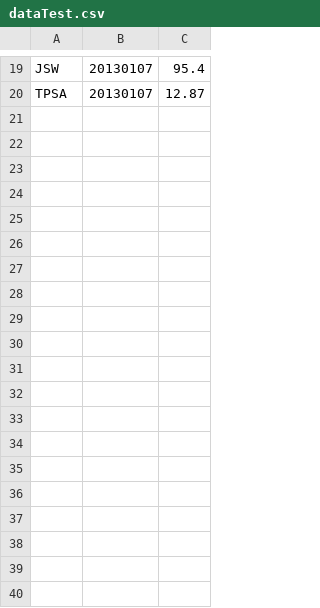
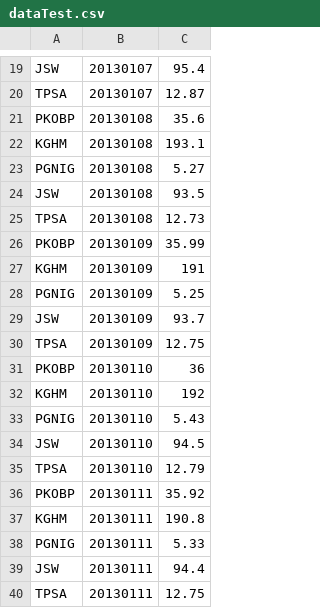
Before and after one commit to MikolajLech/StockMarketSimulator, a CSV file: StockMarketSimulator/resources/dataTest.csv, drawn as a sheet; only a part is shown, gaps mark what is left out; the diff covers the shown part only.

```diff
--- a/StockMarketSimulator/resources/dataTest.csv
+++ b/StockMarketSimulator/resources/dataTest.csv
@@ -20 +20,21 @@ JSW,20130107,95.4
 TPSA,20130107,12.87
+PKOBP,20130108,35.6
+KGHM,20130108,193.1
+PGNIG,20130108,5.27
+JSW,20130108,93.5
+TPSA,20130108,12.73
+PKOBP,20130109,35.99
+KGHM,20130109,191
+PGNIG,20130109,5.25
+JSW,20130109,93.7
+TPSA,20130109,12.75
+PKOBP,20130110,36
+KGHM,20130110,192
+PGNIG,20130110,5.43
+JSW,20130110,94.5
+TPSA,20130110,12.79
+PKOBP,20130111,35.92
+KGHM,20130111,190.8
+PGNIG,20130111,5.33
+JSW,20130111,94.4
+TPSA,20130111,12.75
```
Also changed, not shown: 30 added rows elsewhere in this file, 7 other files.
